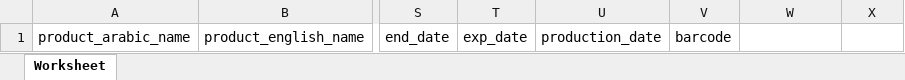
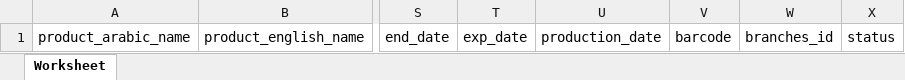
Before and after one commit to achahin187/hi-market, an Excel workbook: public/Book1.xlsx, sheet Worksheet, drawn as a sheet; only a part is shown, gaps mark what is left out; values as stored, in another font and other column widths than the file's, no borders; the diff names each change by its address in the sheet, - before the commit and + after, or states it on an @@ line.

Commit message:
file

```diff
--- a/public/Book1.xlsx (sheet Worksheet)
+++ b/public/Book1.xlsx (sheet Worksheet)
-W1: (empty)
+W1: branches_id
-X1: (empty)
+X1: status
```
